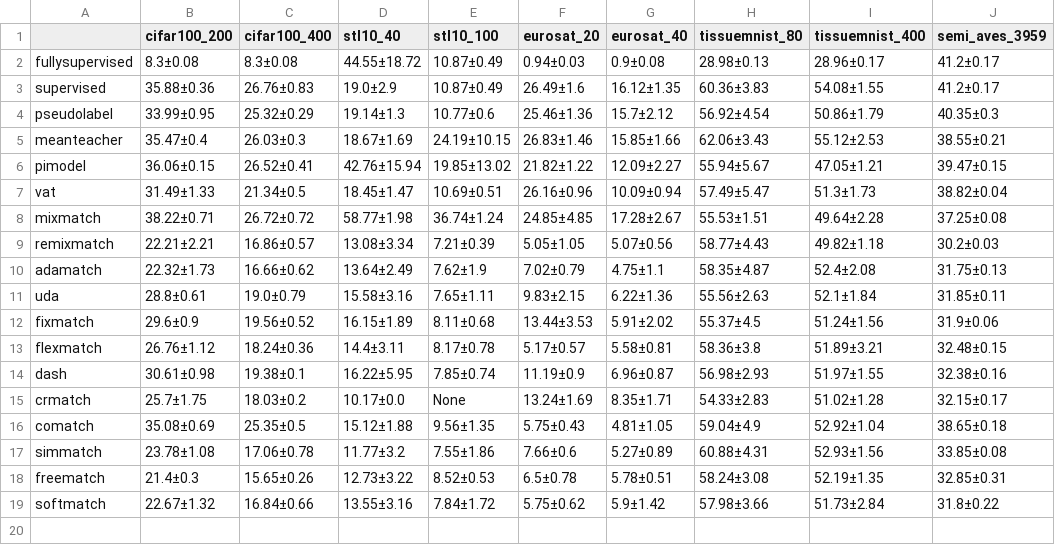
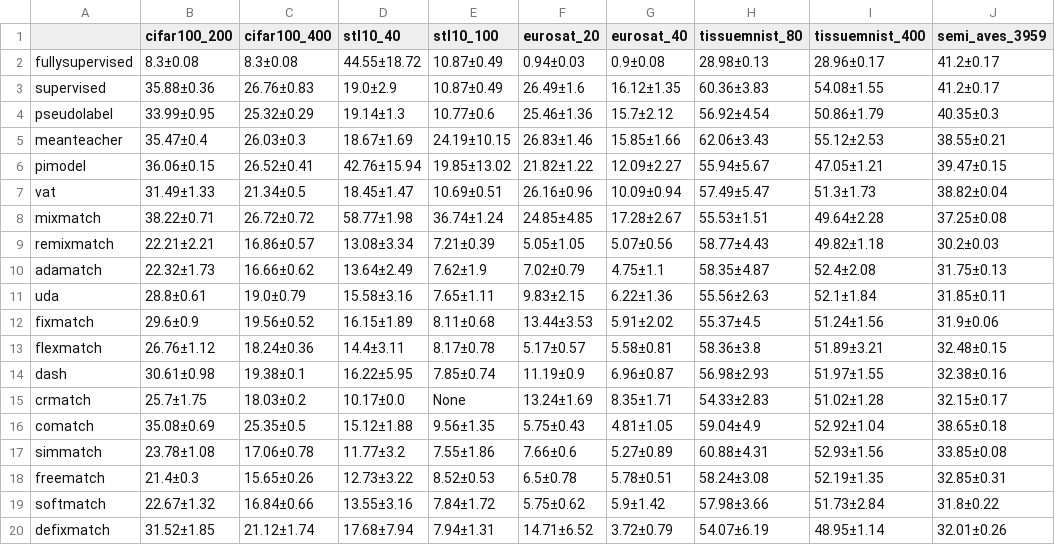
Before and after one commit to microsoft/Semi-supervised-learning, a CSV file: results/usb_cv.csv, drawn as a sheet.

Commit message:
add DeFixmatch's results

```diff
--- a/results/usb_cv.csv
+++ b/results/usb_cv.csv
@@ -19 +19,2 @@ freematch,21.4±0.3,15.65±0.26,12.73±3.22,8.52±0.53,6.5±0.78,5.78±0.51,58.2
 softmatch,22.67±1.32,16.84±0.66,13.55±3.16,7.84±1.72,5.75±0.62,5.9±1.42,57.98±3.66,51.73±2.84,31.8±0.22
+defixmatch,31.52±1.85,21.12±1.74,17.68±7.94,7.94±1.31,14.71±6.52,3.72±0.79,54.07±6.19,48.95±1.14,32.01±0.26
```
